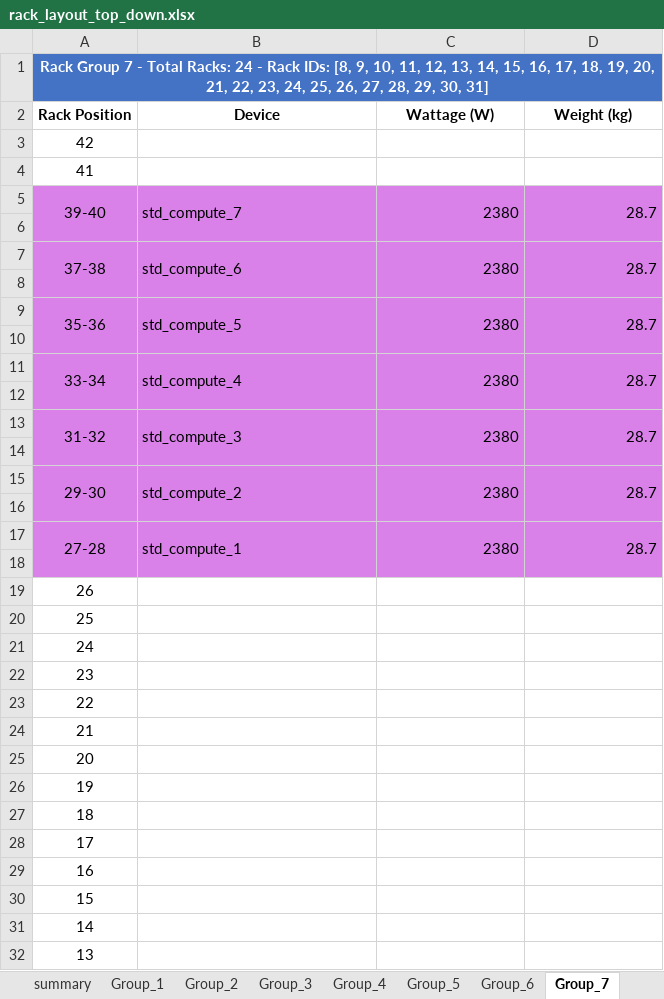
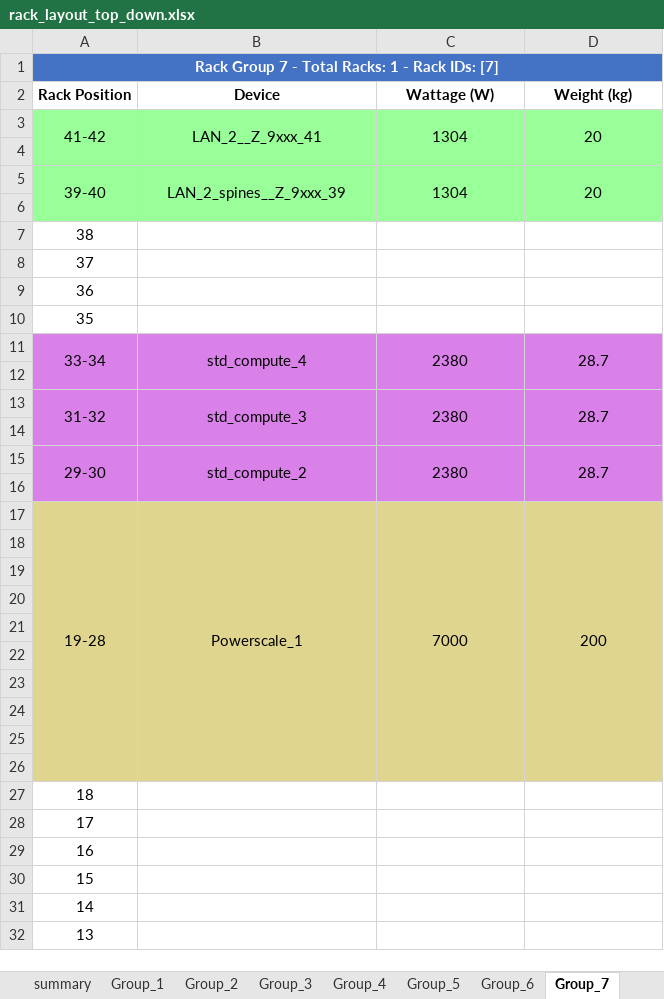
Before and after one commit to MoatazNegm/AIwork, an Excel workbook: RackWorks/rack_layout_top_down.xlsx, sheet Group_7, drawn as a sheet; only a part is shown; values as stored, in another font and other column widths than the file's, no borders; removed rows and columns are numbered as before the commit, all else as after; the diff covers the shown part only; the diff names each change by its address in the sheet, - before the commit and + after, or states it on an @@ line.

```diff
--- a/RackWorks/rack_layout_top_down.xlsx (sheet Group_7)
+++ b/RackWorks/rack_layout_top_down.xlsx (sheet Group_7)
-A1 (Rack Position): …Total Racks: 24 - Rack IDs: [8, 9, 10, 11, 12, 13, 14, 15, 16, 17, 18, 19, 20, 21, 22, 23, 24, 25, 26, 27, 28, 29, 30, 31]
+A1 (Rack Position): …Total Racks: 1 - Rack IDs: [7]
-row 3: 42
-row 4: 41
-row 5: 39-40 | std_compute_7 | 2380 | 28.7
+row 3: 41-42 | LAN_2__Z_9xxx_41 | 1304 | 20
-row 7: 37-38 | std_compute_6 | 2380 | 28.7
+row 5: 39-40 | LAN_2_spines__Z_9xxx_39 | 1304 | 20
-row 9: 35-36 | std_compute_5 | 2380 | 28.7
-A7 (Rack Position): (empty)
+A7 (Rack Position): 38
+row 8: 37
+row 9: 36
+row 10: 35
-B11 alignment: left
+B11 alignment: center
-C11:D11 alignment: right
+C11:D11 alignment: center
-B13 alignment: left
+B13 alignment: center
-C13:D13 alignment: right
+C13:D13 alignment: center
-B15 alignment: left
+B15 alignment: center
-C15:D15 alignment: right
+C15:D15 alignment: center
-row 17: 27-28 | std_compute_1 | 2380 | 28.7
+row 17: 19-28 | Powerscale_1 | 7000 | 200
-A19 (Rack Position): 26
+A19 (Rack Position): (empty)
-A20 (Rack Position): 25
+A20 (Rack Position): (empty)
-A21 (Rack Position): 24
+A21 (Rack Position): (empty)
-A22 (Rack Position): 23
+A22 (Rack Position): (empty)
-A23 (Rack Position): 22
+A23 (Rack Position): (empty)
-A24 (Rack Position): 21
+A24 (Rack Position): (empty)
-A25 (Rack Position): 20
+A25 (Rack Position): (empty)
-A26 (Rack Position): 19
+A26 (Rack Position): (empty)
```
Also changed, not shown: 2 added rows and 2 edited cells elsewhere in this sheet, sheet Group_3, sheet Group_2, sheet Group_4, sheet Group_1, sheet Group_6, sheet summary, 2 more sheets, other sheet tabs, 14 other files.
